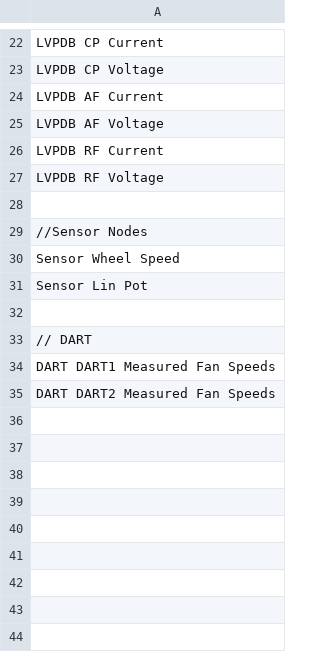
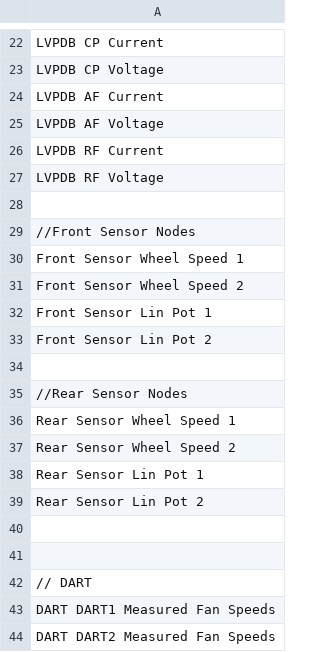
Before and after one commit to Formula-Electric-Berkeley/FEB_CAN_Library_SN3, a CSV file: FEB_CAN_ID.csv, drawn as a sheet; only a part is shown, gaps mark what is left out.

Commit message:
Split Sensor nodes into their own CAN Messages

```diff
--- a/FEB_CAN_ID.csv
+++ b/FEB_CAN_ID.csv
@@ -28,5 +28,14 @@ LVPDB RF Voltage
 
-//Sensor Nodes
-Sensor Wheel Speed
-Sensor Lin Pot
+//Front Sensor Nodes
+Front Sensor Wheel Speed 1
+Front Sensor Wheel Speed 2
+Front Sensor Lin Pot 1
+Front Sensor Lin Pot 2
+
+//Rear Sensor Nodes
+Rear Sensor Wheel Speed 1
+Rear Sensor Wheel Speed 2
+Rear Sensor Lin Pot 1
+Rear Sensor Lin Pot 2
+
 
```
Also changed, not shown: 2 other files.
